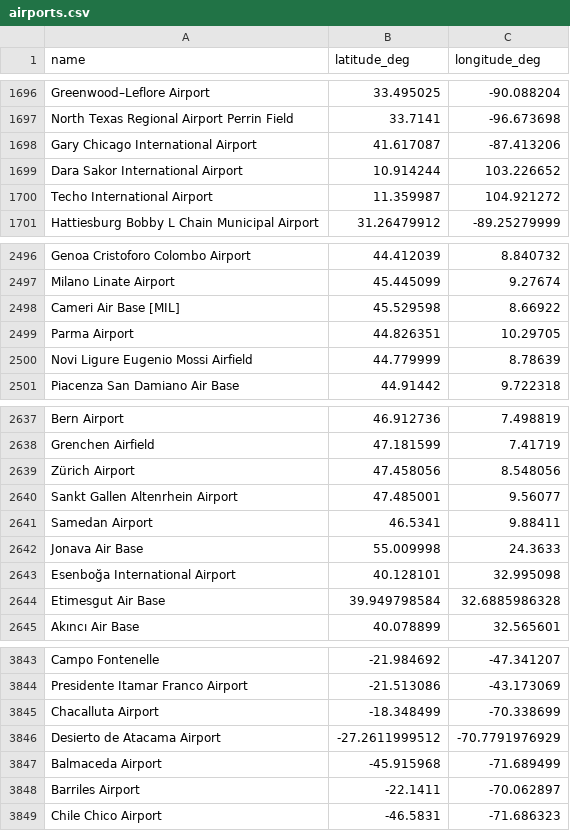
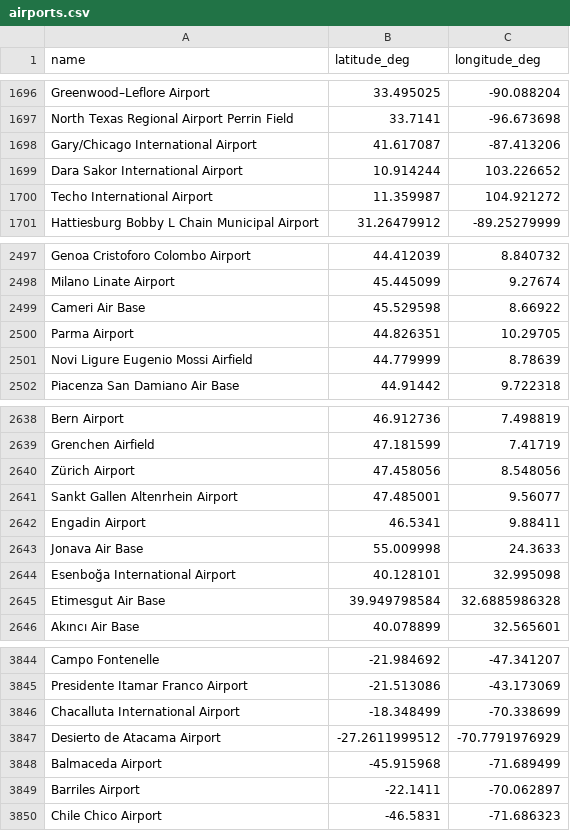
Before and after one commit to DobbyVPN/DobbyVPN, a CSV file: kmp_client/app/src/commonMain/composeResources/files/airports.csv, drawn as a sheet; only a part is shown, gaps mark what is left out; the diff covers the shown part only.

```diff
--- a/kmp_client/app/src/commonMain/composeResources/files/airports.csv
+++ b/kmp_client/app/src/commonMain/composeResources/files/airports.csv
@@ -1697,3 +1697,3 @@ Greenwood–Leflore Airport,33.495025,-90.088204
 North Texas Regional Airport Perrin Field,33.7141,-96.673698
-Gary Chicago International Airport,41.617087,-87.413206
+Gary/Chicago International Airport,41.617087,-87.413206
 Dara Sakor International Airport,10.914244,103.226652
@@ -2497,3 +2498,3 @@ Genoa Cristoforo Colombo Airport,44.412039,8.840732
 Milano Linate Airport,45.445099,9.27674
-Cameri Air Base [MIL],45.529598,8.66922
+Cameri Air Base,45.529598,8.66922
 Parma Airport,44.826351,10.29705
@@ -2640,3 +2641,3 @@ Zürich Airport,47.458056,8.548056
 Sankt Gallen Altenrhein Airport,47.485001,9.56077
-Samedan Airport,46.5341,9.88411
+Engadin Airport,46.5341,9.88411
 Jonava Air Base,55.009998,24.3633
@@ -3844,3 +3845,3 @@ Campo Fontenelle,-21.984692,-47.341207
 Presidente Itamar Franco Airport,-21.513086,-43.173069
-Chacalluta Airport,-18.348499,-70.338699
+Chacalluta International Airport,-18.348499,-70.338699
 Desierto de Atacama Airport,-27.2611999512,-70.7791976929
```
Also changed, not shown: 12 added rows, 7 removed rows and 18 edited cells elsewhere in this file.
